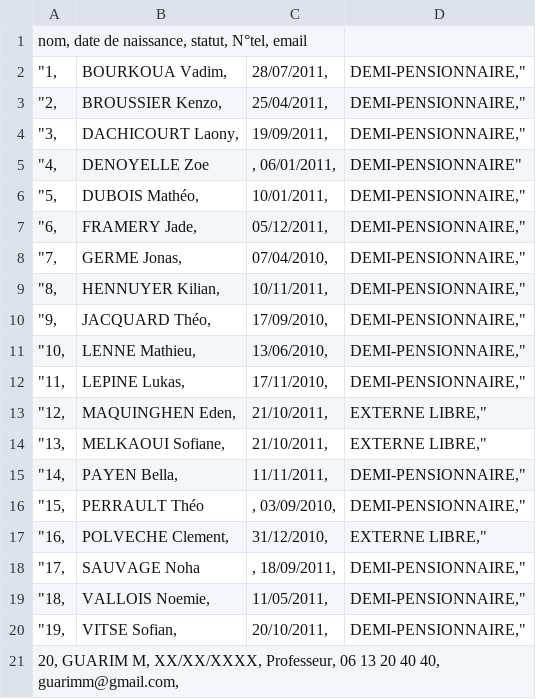
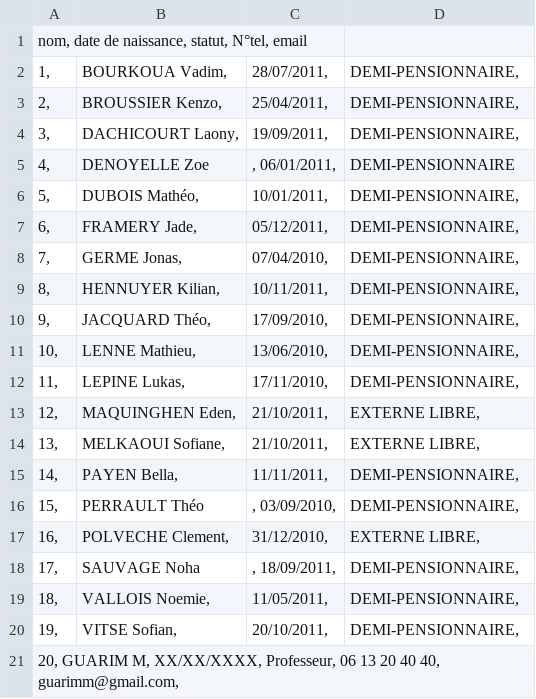
Before and after one commit to guarim/Reco-eleves, a CSV file: personnel.csv, drawn as a sheet; the diff names each change by its address in the sheet, - before the commit and + after, or states it on an @@ line.

Commit message:
Update personnel.csv

```diff
--- a/personnel.csv
+++ b/personnel.csv
-A2: "1,
+A2: 1,
-D2:D4: DEMI-PENSIONNAIRE,"
+D2:D4: DEMI-PENSIONNAIRE,
-A3: "2,
+A3: 2,
-A4: "3,
+A4: 3,
-A5: "4,
+A5: 4,
-D5: DEMI-PENSIONNAIRE"
+D5: DEMI-PENSIONNAIRE
-A6: "5,
+A6: 5,
-D6:D12: DEMI-PENSIONNAIRE,"
+D6:D12: DEMI-PENSIONNAIRE,
-A7: "6,
+A7: 6,
-A8: "7,
+A8: 7,
-A9: "8,
+A9: 8,
-A10: "9,
+A10: 9,
-A11: "10,
+A11: 10,
-A12: "11,
+A12: 11,
-A13: "12,
+A13: 12,
-D13:D14: EXTERNE LIBRE,"
+D13:D14: EXTERNE LIBRE,
-A14: "13,
+A14: 13,
-A15: "14,
+A15: 14,
-D15:D16: DEMI-PENSIONNAIRE,"
+D15:D16: DEMI-PENSIONNAIRE,
-A16: "15,
+A16: 15,
-A17: "16,
+A17: 16,
-D17: EXTERNE LIBRE,"
+D17: EXTERNE LIBRE,
-A18: "17,
+A18: 17,
-D18:D20: DEMI-PENSIONNAIRE,"
+D18:D20: DEMI-PENSIONNAIRE,
-A19: "18,
+A19: 18,
-A20: "19,
+A20: 19,
```
